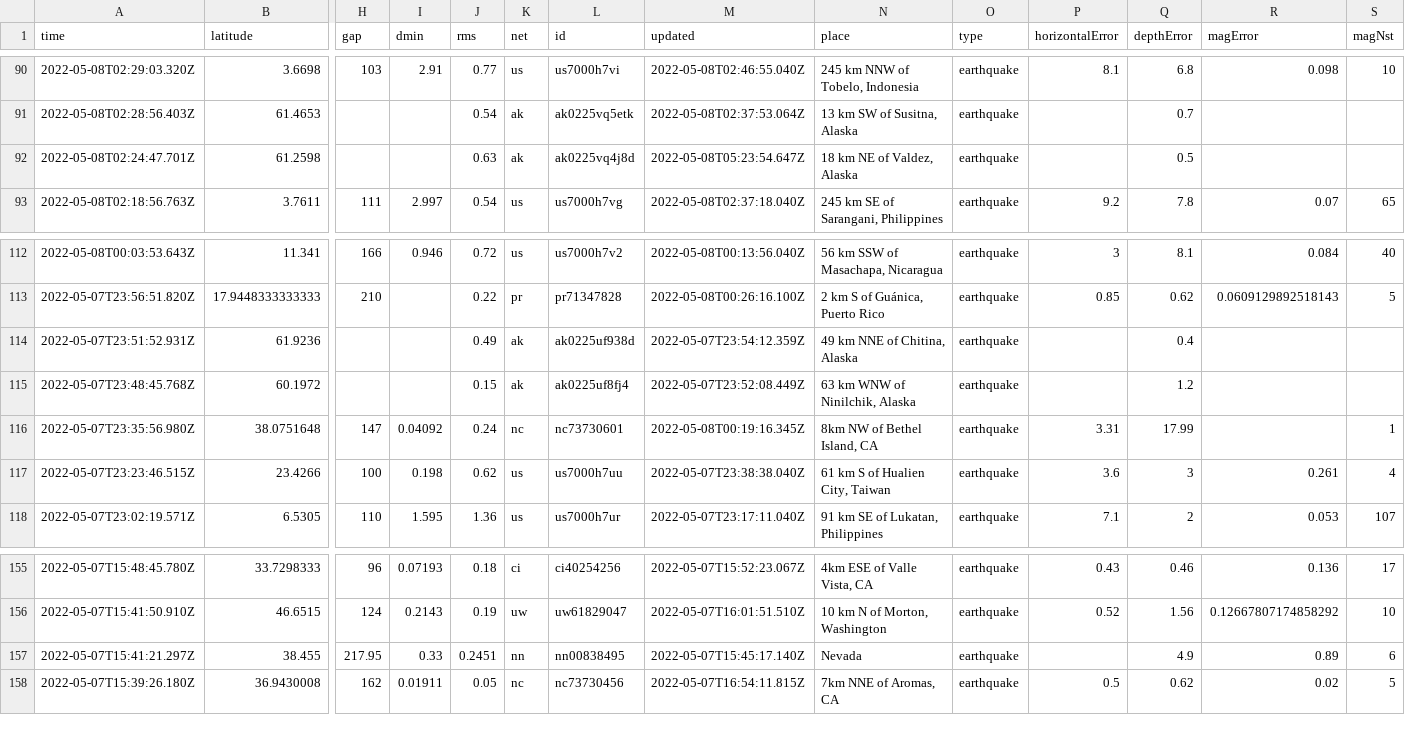
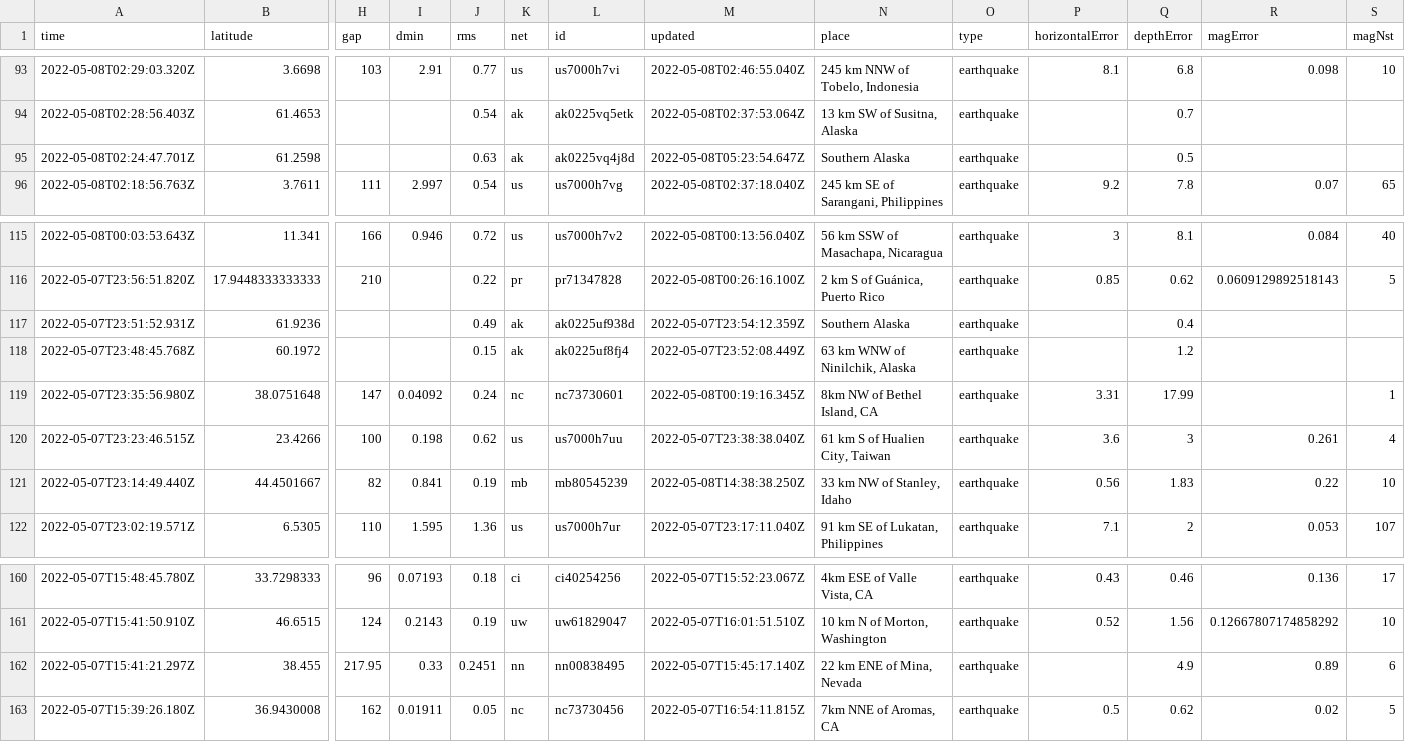
Before and after one commit to lizmurray3/my-data-robot, a CSV file: usgs_current.csv, drawn as a sheet; only a part is shown, gaps mark what is left out; addresses are those after the commit; rows hold the shown columns only; the diff covers the shown part only; the diff names each change by its address in the sheet, - before the commit and + after, or states it on an @@ line.

```diff
--- a/usgs_current.csv
+++ b/usgs_current.csv
-N95 (place): 18 km NE of Valdez, Alaska
+N95 (place): Southern Alaska
-N117 (place): 49 km NNE of Chitina, Alaska
+N117 (place): Southern Alaska
+row 121: 2022-05-07T23:14:49.440Z | 44.4501667 | 82 | 0.841 | 0.19 | mb | mb80545239 | 2022-05-08T14:38:38.250Z | 33 km NW of Stanley, Idaho | earthquake | 0.56 | 1.83 | 0.22 | 10
-N162 (place): Nevada
+N162 (place): 22 km ENE of Mina, Nevada
```
Also changed, not shown: 4 added rows, 1 removed row and 4 edited cells elsewhere in this file.
